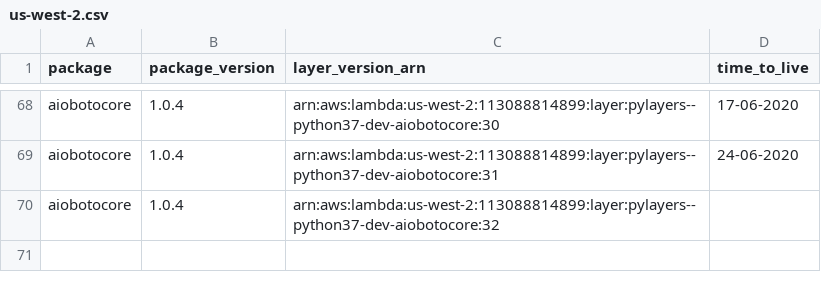
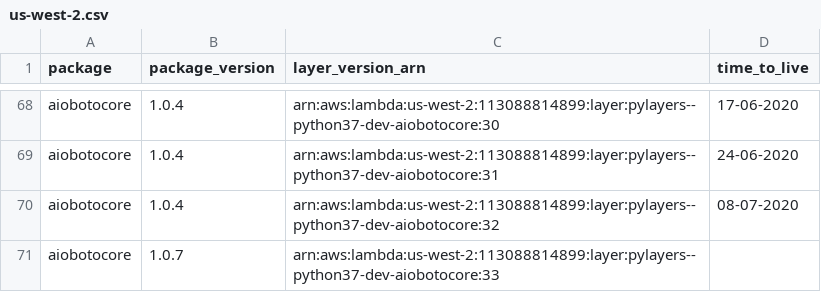
Before and after one commit to keithrozario/Klayers-dev, a CSV file: deployments/python3.7/arns/us-west-2.csv, drawn as a sheet; only a part is shown, gaps mark what is left out.

```diff
--- a/deployments/python3.7/arns/us-west-2.csv
+++ b/deployments/python3.7/arns/us-west-2.csv
@@ -69,2 +69,3 @@ aiobotocore,1.0.4,arn:aws:lambda:us-west-2:113088814899:layer:pylayers--python37
 aiobotocore,1.0.4,arn:aws:lambda:us-west-2:113088814899:layer:pylayers--python37-dev-aiobotocore:31,24-06-2020
-aiobotocore,1.0.4,arn:aws:lambda:us-west-2:113088814899:layer:pylayers--python37-dev-aiobotocore:32,
+aiobotocore,1.0.4,arn:aws:lambda:us-west-2:113088814899:layer:pylayers--python37-dev-aiobotocore:32,08-07-2020
+aiobotocore,1.0.7,arn:aws:lambda:us-west-2:113088814899:layer:pylayers--python37-dev-aiobotocore:33,
```
Also changed, not shown: deployments/python3.7/arns/us-east-1.csv, 1 other file.
